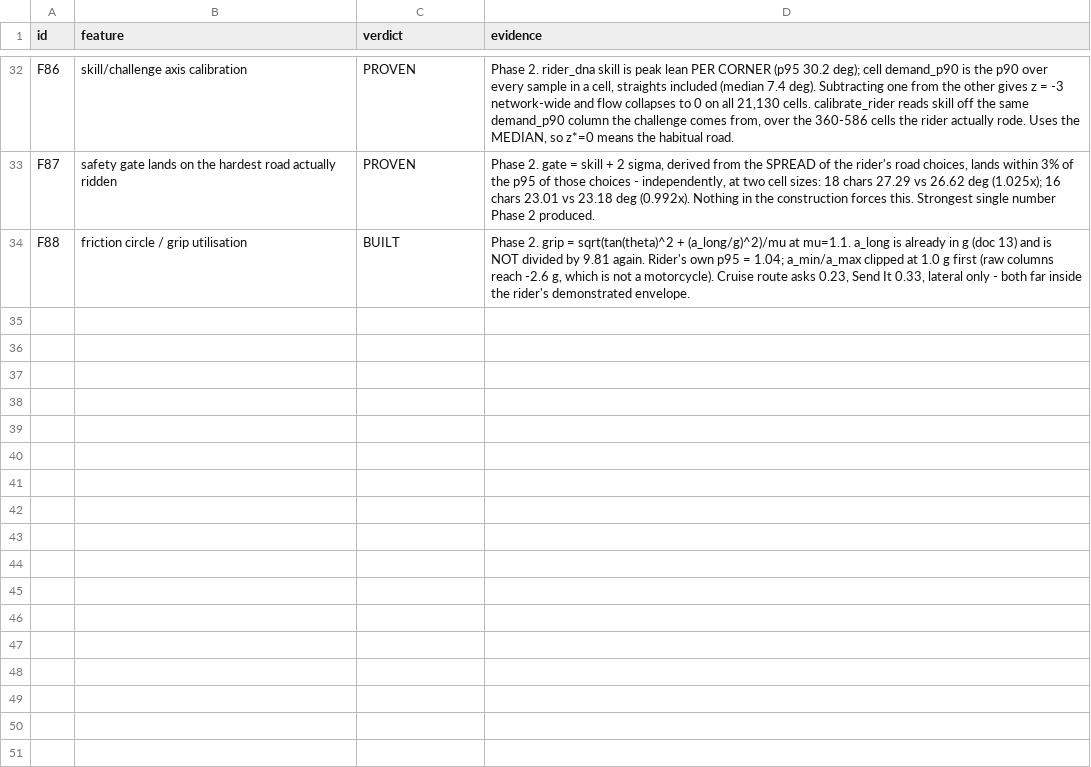
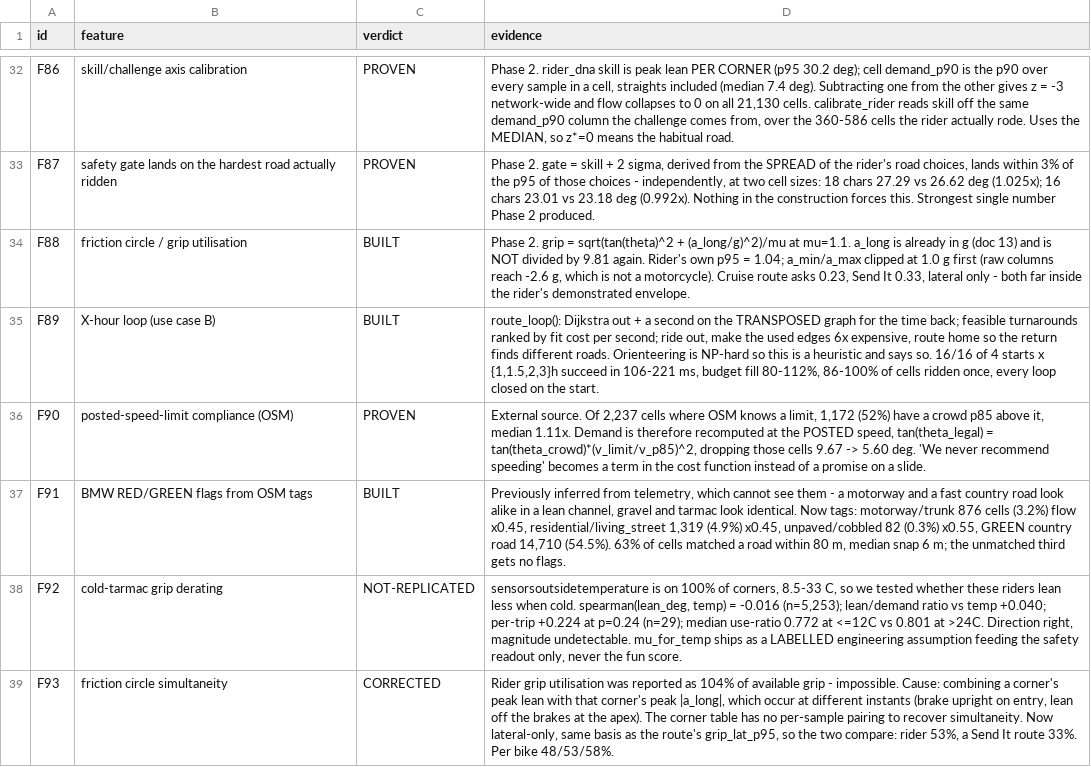
Before and after one commit to Mulaydm10/ehl_urich, a CSV file: flowstate/analysis/out/feature_verdicts.csv, drawn as a sheet; only a part is shown, gaps mark what is left out.

```diff
--- a/flowstate/analysis/out/feature_verdicts.csv
+++ b/flowstate/analysis/out/feature_verdicts.csv
@@ -34 +34,6 @@ F87,safety gate lands on the hardest road actually ridden,PROVEN,"Phase 2. gate
 F88,friction circle / grip utilisation,BUILT,"Phase 2. grip = sqrt(tan(theta)^2 + (a_long/g)^2)/mu at mu=1.1. a_long is already in g (doc 13) and is NOT divided by 9.81 again. Rider's own p95 = 1.04; a_min/a_max clipped at 1.0 g first (raw columns reach -2.6 g, which is not a motorcycle). Cruise route asks 0.23, Send It 0.33, lateral only - both far inside the rider's demonstrated envelope."
+F89,X-hour loop (use case B),BUILT,"route_loop(): Dijkstra out + a second on the TRANSPOSED graph for the time back; feasible turnarounds ranked by fit cost per second; ride out, make the used edges 6x expensive, route home so the return finds different roads. Orienteering is NP-hard so this is a heuristic and says so. 16/16 of 4 starts x {1,1.5,2,3}h succeed in 106-221 ms, budget fill 80-112%, 86-100% of cells ridden once, every loop closed on the start."
+F90,posted-speed-limit compliance (OSM),PROVEN,"External source. Of 2,237 cells where OSM knows a limit, 1,172 (52%) have a crowd p85 above it, median 1.11x. Demand is therefore recomputed at the POSTED speed, tan(theta_legal) = tan(theta_crowd)*(v_limit/v_p85)^2, dropping those cells 9.67 -> 5.60 deg. 'We never recommend speeding' becomes a term in the cost function instead of a promise on a slide."
+F91,BMW RED/GREEN flags from OSM tags,BUILT,"Previously inferred from telemetry, which cannot see them - a motorway and a fast country road look alike in a lean channel, gravel and tarmac look identical. Now tags: motorway/trunk 876 cells (3.2%) flow x0.45, residential/living_street 1,319 (4.9%) x0.45, unpaved/cobbled 82 (0.3%) x0.55, GREEN country road 14,710 (54.5%). 63% of cells matched a road within 80 m, median snap 6 m; the unmatched third gets no flags."
+F92,cold-tarmac grip derating,NOT-REPLICATED,"sensorsoutsidetemperature is on 100% of corners, 8.5-33 C, so we tested whether these riders lean less when cold. spearman(lean_deg, temp) = -0.016 (n=5,253); lean/demand ratio vs temp +0.040; per-trip +0.224 at p=0.24 (n=29); median use-ratio 0.772 at <=12C vs 0.801 at >24C. Direction right, magnitude undetectable. mu_for_temp ships as a LABELLED engineering assumption feeding the safety readout only, never the fun score."
+F93,friction circle simultaneity,CORRECTED,"Rider grip utilisation was reported as 104% of available grip - impossible. Cause: combining a corner's peak lean with that corner's peak |a_long|, which occur at different instants (brake upright on entry, lean off the brakes at the apex). The corner table has no per-sample pairing to recover simultaneity. Now lateral-only, same basis as the route's grip_lat_p95, so the two compare: rider 53%, a Send It route 33%. Per bike 48/53/58%."
```
Also changed, not shown: 2 other files.
